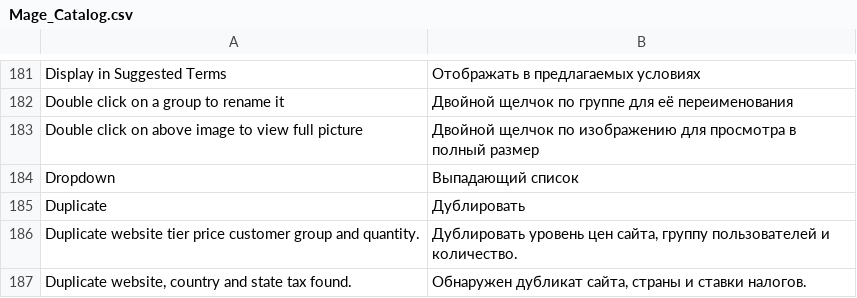
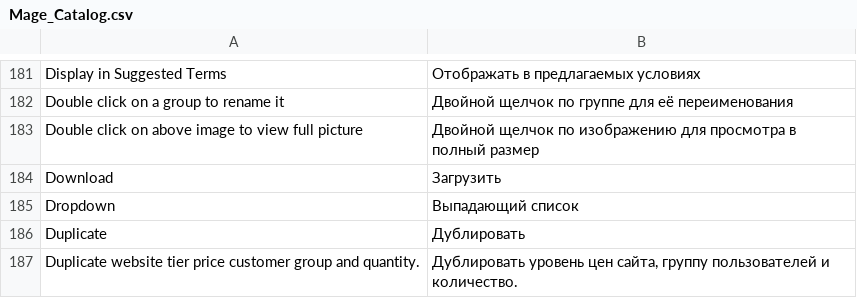
Before and after one commit to npush/company, a CSV file: app/locale/ru_RU/Mage_Catalog.csv, drawn as a sheet; only a part is shown, gaps mark what is left out; the shorter side is filled out with more unchanged rows.

Commit message:
new data csv...

```diff
--- a/app/locale/ru_RU/Mage_Catalog.csv
+++ b/app/locale/ru_RU/Mage_Catalog.csv
@@ -183,2 +183,3 @@
 "Double click on above image to view full picture","Двойной щелчок по изображению для просмотра в полный размер"
+"Download","Загрузить"
 "Dropdown","Выпадающий список"
```
